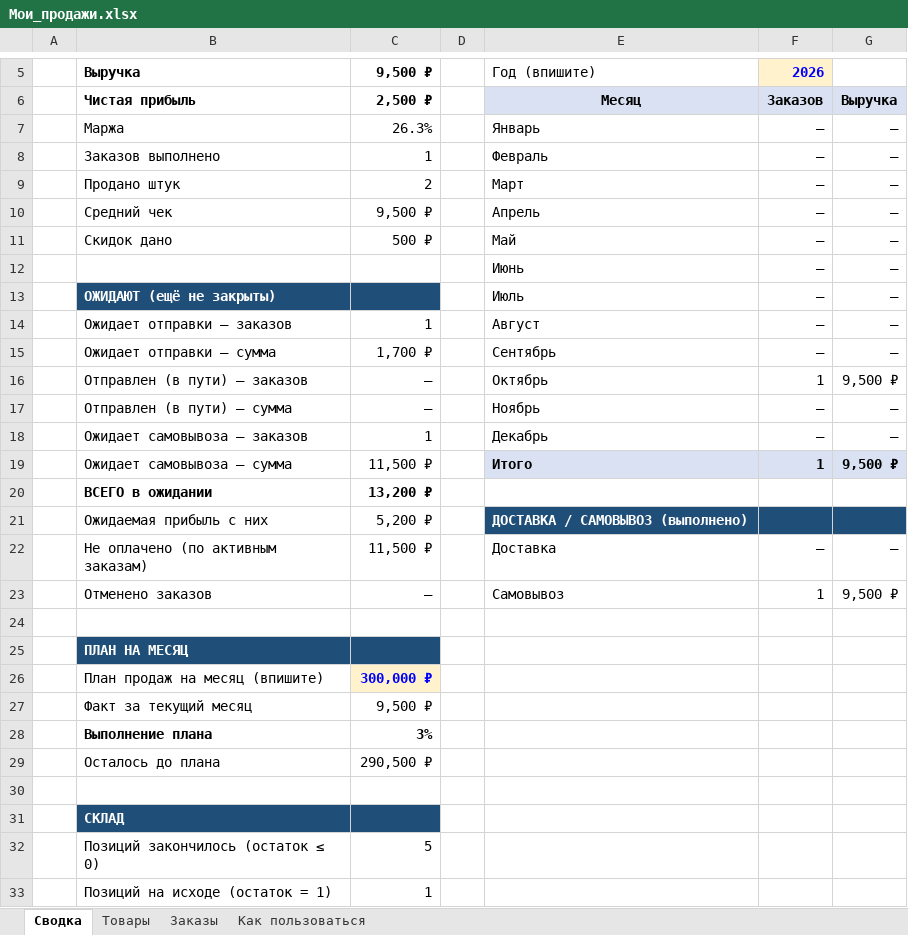
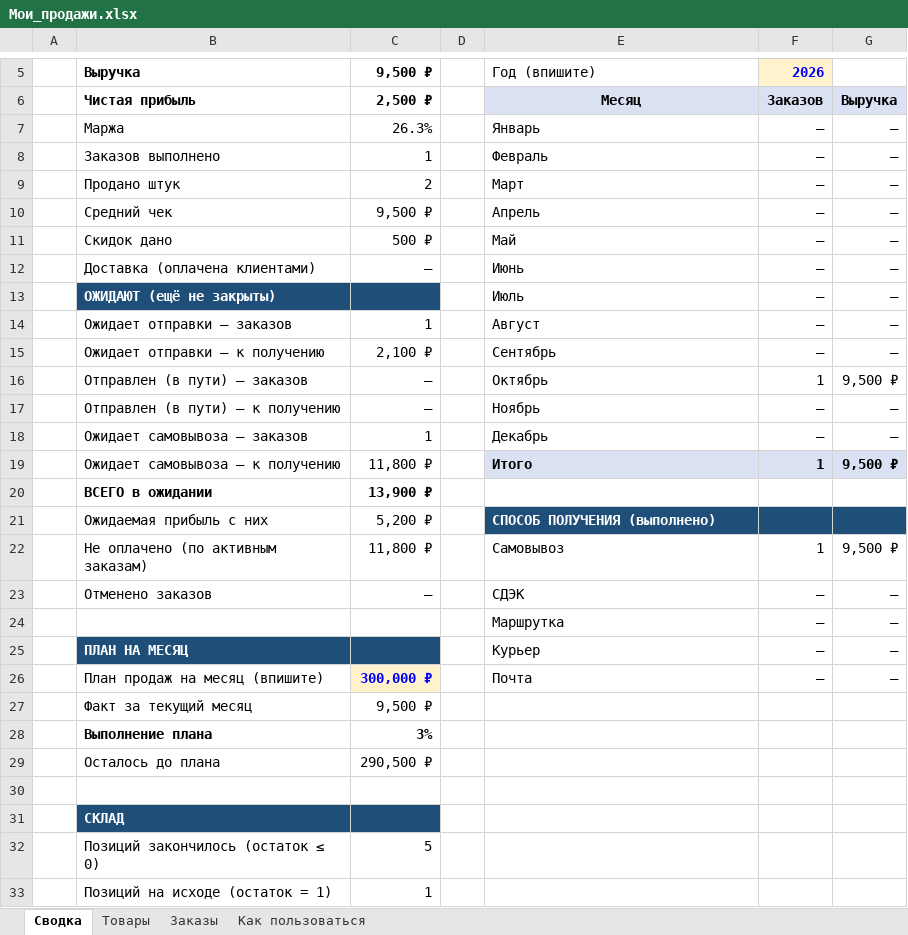
Before and after one commit to awg001/-, an Excel workbook: sales/Мои_продажи.xlsx, sheet Сводка, drawn as a sheet; only a part is shown, gaps mark what is left out; values as stored, in another font and other column widths than the file's, no borders; conditional formats not drawn; the diff names each change by its address in the sheet, - before the commit and + after, or states it on an @@ line.

```diff
--- a/sales/Мои_продажи.xlsx (sheet Сводка)
+++ b/sales/Мои_продажи.xlsx (sheet Сводка)
-B12: (empty)
+B12: Доставка (оплачена клиентами)
-C12: (empty)
+C12: –
-B15: Ожидает отправки — сумма
+B15: Ожидает отправки — к получению
-C15: 1,700 ₽
+C15: 2,100 ₽
-B17: Отправлен (в пути) — сумма
+B17: Отправлен (в пути) — к получению
-B19: Ожидает самовывоза — сумма
+B19: Ожидает самовывоза — к получению
-C19: 11,500 ₽
+C19: 11,800 ₽
-C20: 13,200 ₽
+C20: 13,900 ₽
-E21: ДОСТАВКА / САМОВЫВОЗ (выполнено)
+E21: СПОСОБ ПОЛУЧЕНИЯ (выполнено)
-C22: 11,500 ₽
+C22: 11,800 ₽
-E22: Доставка
+E22: Самовывоз
-F22: –
+F22: 1
-G22: –
+G22: 9,500 ₽
-E23: Самовывоз
+E23: СДЭК
-F23: 1
+F23: –
-G23: 9,500 ₽
+G23: –
-row 24: (empty)
+row 24:  |  |  |  | Маршрутка | – | –
-E25: (empty)
+E25: Курьер
-F25:F26: (empty)
+F25:F26: –
-G25:G26: (empty)
+G25:G26: –
-E26: (empty)
+E26: Почта
```
Also changed, not shown: sheet Заказы, sheet Как пользоваться, formulas that keep their value.
